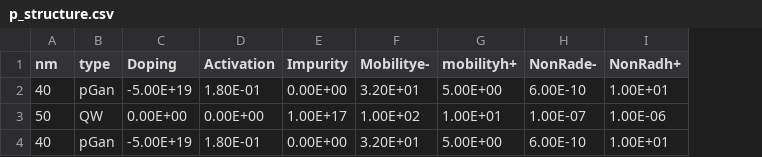
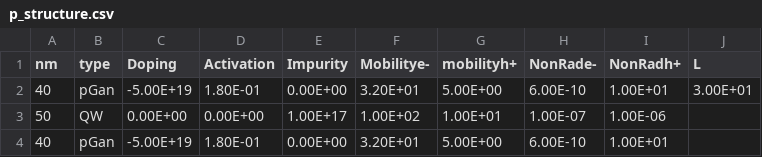
Before and after one commit to superspartan999/3D_DDCC_Analysis, a CSV file: p_structure.csv, drawn as a sheet; the diff names each change by its address in the sheet, - before the commit and + after, or states it on an @@ line.

Commit message:
changed csv file structure and gmsh generator syntax

```diff
--- a/p_structure.csv
+++ b/p_structure.csv
+column J (L), row 2: 3.00E+01
```
Also changed, not shown: 1 other file.
